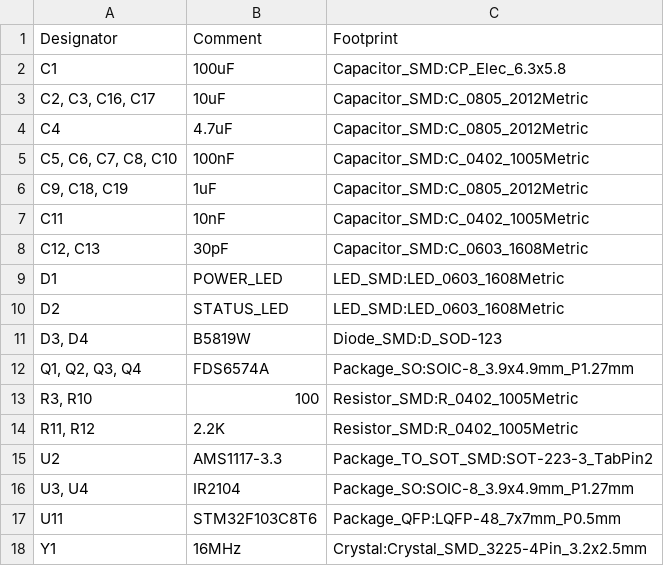
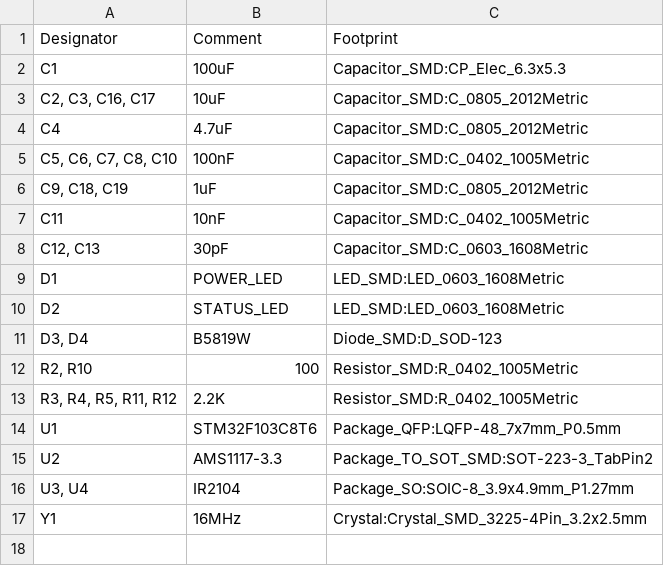
Before and after one commit to DanielHeEGG/OpenTEC, a CSV file: Fabrication/OpenTEC-BOM.csv, drawn as a sheet.

```diff
--- a/Fabrication/OpenTEC-BOM.csv
+++ b/Fabrication/OpenTEC-BOM.csv
@@ -1,3 +1,3 @@
 "Designator","Comment","Footprint"
-"C1","100uF","Capacitor_SMD:CP_Elec_6.3x5.8"
+"C1","100uF","Capacitor_SMD:CP_Elec_6.3x5.3"
 "C2, C3, C16, C17","10uF","Capacitor_SMD:C_0805_2012Metric"
@@ -11,8 +11,7 @@
 "D3, D4","B5819W","Diode_SMD:D_SOD-123"
-"Q1, Q2, Q3, Q4","FDS6574A","Package_SO:SOIC-8_3.9x4.9mm_P1.27mm"
-"R3, R10","100","Resistor_SMD:R_0402_1005Metric"
-"R11, R12","2.2K","Resistor_SMD:R_0402_1005Metric"
+"R2, R10","100","Resistor_SMD:R_0402_1005Metric"
+"R3, R4, R5, R11, R12","2.2K","Resistor_SMD:R_0402_1005Metric"
+"U1","STM32F103C8T6","Package_QFP:LQFP-48_7x7mm_P0.5mm"
 "U2","AMS1117-3.3","Package_TO_SOT_SMD:SOT-223-3_TabPin2"
 "U3, U4","IR2104","Package_SO:SOIC-8_3.9x4.9mm_P1.27mm"
-"U11","STM32F103C8T6","Package_QFP:LQFP-48_7x7mm_P0.5mm"
 "Y1","16MHz","Crystal:Crystal_SMD_3225-4Pin_3.2x2.5mm"
```
Also changed, not shown: Fabrication/OpenTEC-POS.csv, 6 other files.
